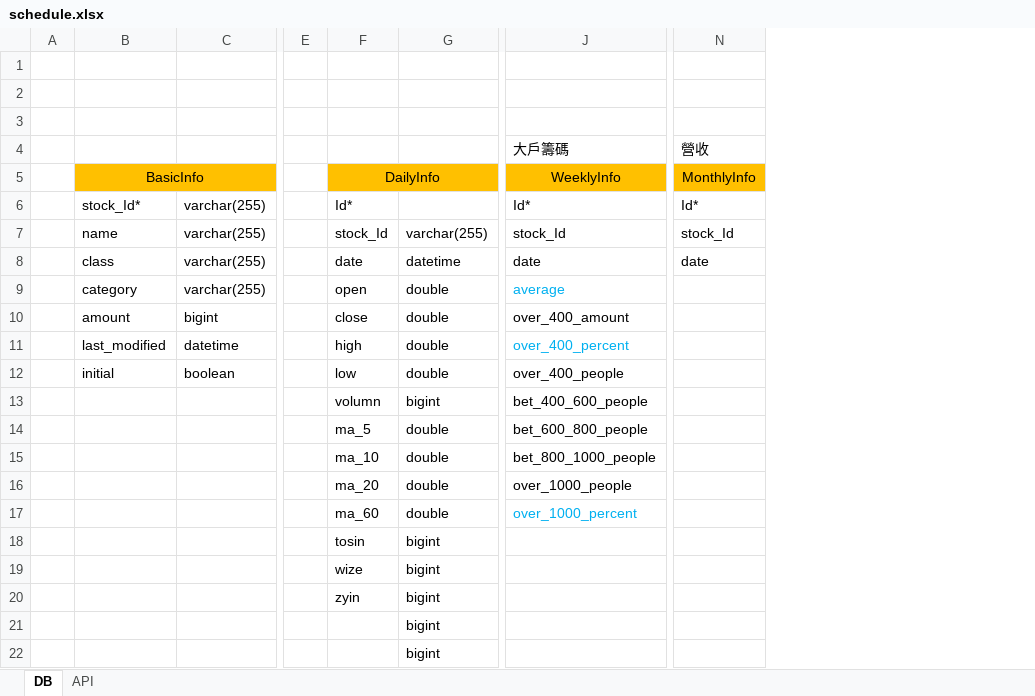
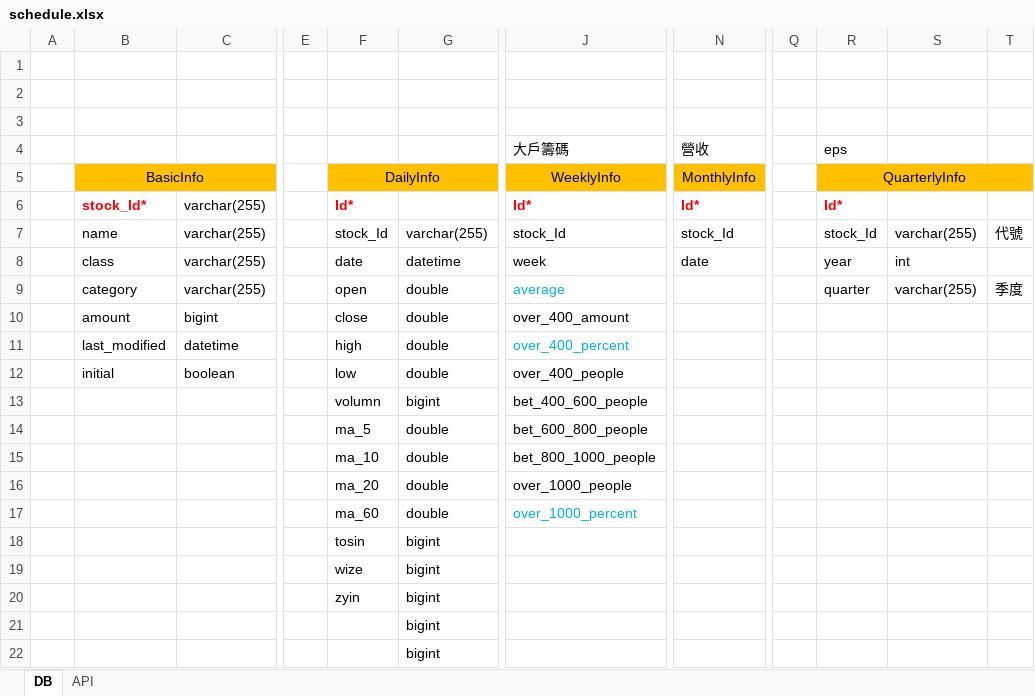
Before and after one commit to dayeliu/4NumResearch, an Excel workbook: data/config/schedule.xlsx, sheet DB, drawn as a sheet; only a part is shown, gaps mark what is left out; values as stored, in another font and other column widths than the file's, no borders; the diff names each change by its address in the sheet, - before the commit and + after, or states it on an @@ line.

```diff
--- a/data/config/schedule.xlsx (sheet DB)
+++ b/data/config/schedule.xlsx (sheet DB)
+column Q, empty
+column R, rows 4-9: eps | QuarterlyInfo | Id* | stock_Id | year | quarter
+column S, rows 7-9: varchar(255) | int | varchar(255)
+column T, rows 7-9: 代號 |  | 季度
@@ B6 bold: off → on, text colour: black → #FF0000 @@
@@ F6 bold: off → on, text colour: black → #FF0000 @@
@@ J6 bold: off → on, text colour: black → #FF0000 @@
@@ N6 bold: off → on, text colour: black → #FF0000 @@
-J8: date
+J8: week
```
Also changed, not shown: 1 other file.
